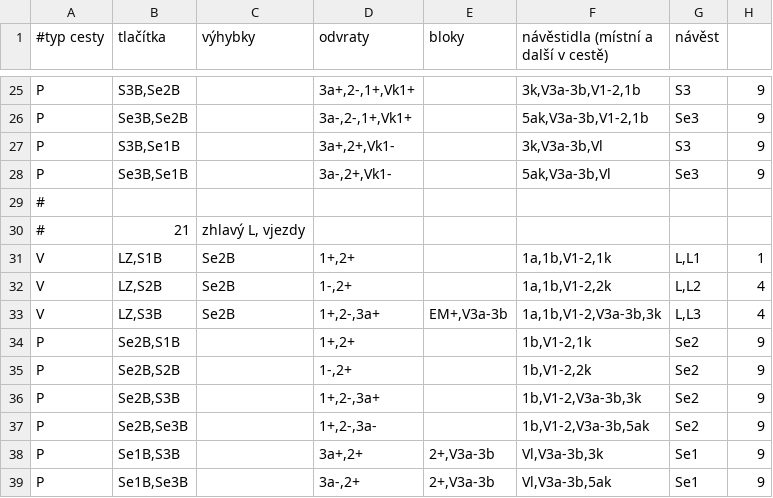
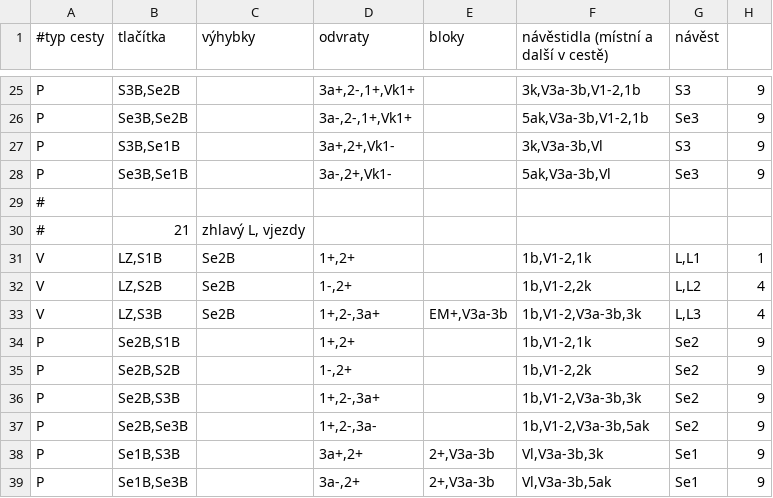
Before and after one commit to petrilakm/rzz71, a CSV file: config/hajnáčka/cesty.csv, drawn as a sheet; only a part is shown, gaps mark what is left out.

```diff
--- a/config/hajnáčka/cesty.csv
+++ b/config/hajnáčka/cesty.csv
@@ -30,5 +30,5 @@ P;Se3B,Se1B;;3a-,2+,Vk1-;;5ak,V3a-3b,Vl;Se3;9
 #;21 ;zhlavý L, vjezdy;;;;;
-V;LZ,S1B;Se2B;1+,2+;;1a,1b,V1-2,1k;L,L1;1
-V;LZ,S2B;Se2B;1-,2+;;1a,1b,V1-2,2k;L,L2;4
-V;LZ,S3B;Se2B;1+,2-,3a+;EM+,V3a-3b;1a,1b,V1-2,V3a-3b,3k;L,L3;4
+V;LZ,S1B;Se2B;1+,2+;;1b,V1-2,1k;L,L1;1
+V;LZ,S2B;Se2B;1-,2+;;1b,V1-2,2k;L,L2;4
+V;LZ,S3B;Se2B;1+,2-,3a+;EM+,V3a-3b;1b,V1-2,V3a-3b,3k;L,L3;4
 P;Se2B,S1B;;1+,2+;;1b,V1-2,1k;Se2;9
```
Also changed, not shown: config/hajnáčka/bloky.csv, config/hajnáčka/gui.csv, 7 other files.
